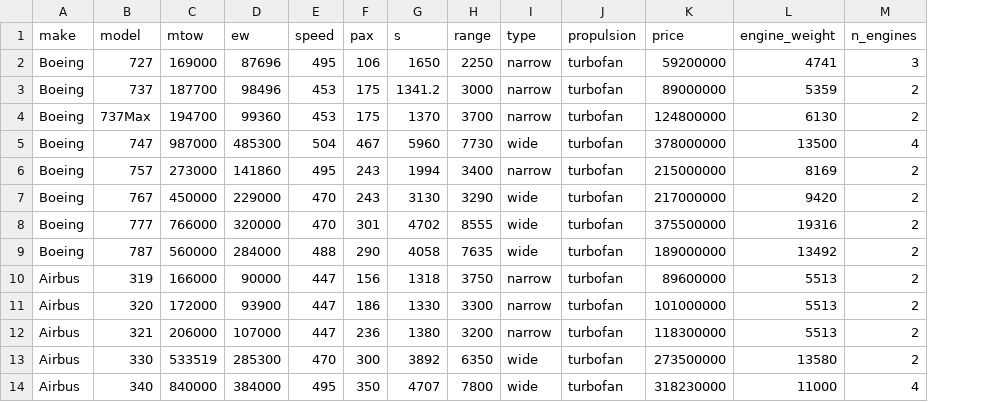
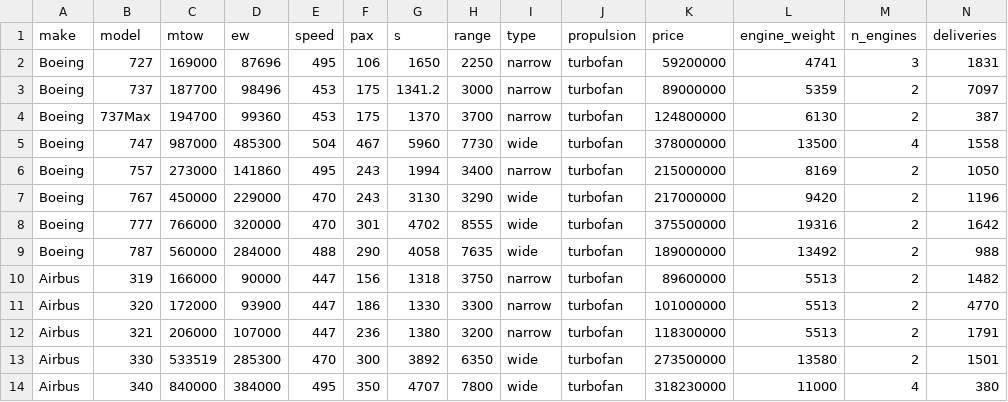
Before and after one commit to AndresAE/aero_mdo, a CSV file: data/airliner_data.csv, drawn as a sheet; only a part is shown; the diff names each change by its address in the sheet, - before the commit and + after, or states it on an @@ line.

Commit message:
added deliveries to airliner csv

```diff
--- a/data/airliner_data.csv
+++ b/data/airliner_data.csv
+column N (deliveries), rows 2-14: 1831 | 7097 | 387 | 1558 | 1050 | 1196 | 1642 | 988 | 1482 | 4770 | 1791 | 1501 | 380
```
Also changed, not shown: 4 other files.
